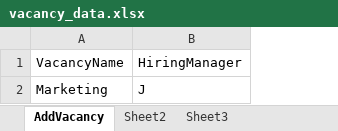
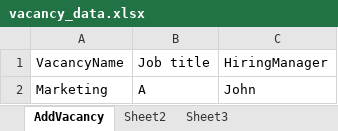
Before and after one commit to Subathra-subu/OHRM_Project, an Excel workbook: PROJECT_OHRM/test_data/vacancy_data.xlsx, sheet AddVacancy, drawn as a sheet; values as stored, in another font and other column widths than the file's, no borders; addresses are those after the commit; the diff names each change by its address in the sheet, - before the commit and + after, or states it on an @@ line.

Commit message:
Recruitment - search vacancy valid test related page and actions added

```diff
--- a/PROJECT_OHRM/test_data/vacancy_data.xlsx (sheet AddVacancy)
+++ b/PROJECT_OHRM/test_data/vacancy_data.xlsx (sheet AddVacancy)
+column B, rows 1-2: Job title | A
-C2: J
+C2: John
```
Also changed, not shown: 4 other files.
